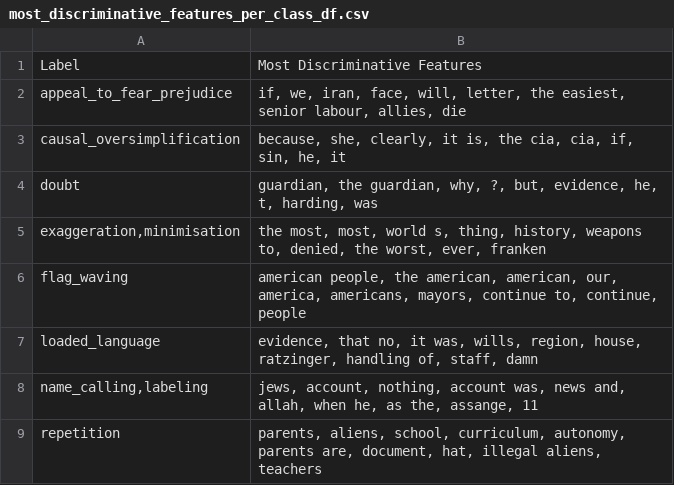
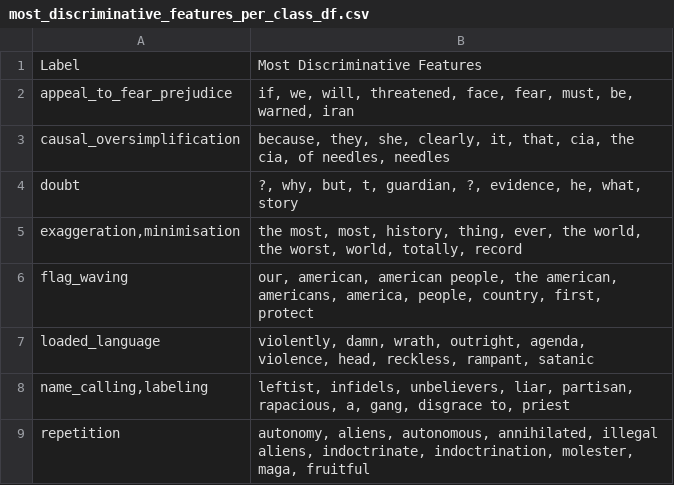
Before and after one commit to CharlieHomewood/advanced-nlp-coursework, a CSV file: tables/most_discriminative_features_per_class_df.csv, drawn as a sheet.

```diff
--- a/tables/most_discriminative_features_per_class_df.csv
+++ b/tables/most_discriminative_features_per_class_df.csv
@@ -1,9 +1,9 @@
 Label,Most Discriminative Features
-appeal_to_fear_prejudice,"if, we, iran, face, will, letter, the easiest, senior labour, allies, die"
-causal_oversimplification,"because, she, clearly, it is, the cia, cia, if, sin, he, it"
-doubt,"guardian, the guardian, why, ?, but, evidence, he, t, harding, was"
-"exaggeration,minimisation","the most, most, world s, thing, history, weapons to, denied, the worst, ever, franken"
-flag_waving,"american people, the american, american, our, america, americans, mayors, continue to, continue, people"
-loaded_language,"evidence, that no, it was, wills, region, house, ratzinger, handling of, staff, damn"
-"name_calling,labeling","jews, account, nothing, account was, news and, allah, when he, as the, assange, 11"
-repetition,"parents, aliens, school, curriculum, autonomy, parents are, document, hat, illegal aliens, teachers"
+appeal_to_fear_prejudice,"if, we, will, threatened, face, fear, must, be, warned, iran"
+causal_oversimplification,"because, they, she, clearly, it, that, cia, the cia, of needles, needles"
+doubt,"?, why, but, t, guardian, ?, evidence, he, what, story"
+"exaggeration,minimisation","the most, most, history, thing, ever, the world, the worst, world, totally, record"
+flag_waving,"our, american, american people, the american, americans, america, people, country, first, protect"
+loaded_language,"violently, damn, wrath, outright, agenda, violence, head, reckless, rampant, satanic"
+"name_calling,labeling","leftist, infidels, unbelievers, liar, partisan, rapacious, a, gang, disgrace to, priest"
+repetition,"autonomy, aliens, autonomous, annihilated, illegal aliens, indoctrinate, indoctrination, molester, maga, fruitful"
```
Also changed, not shown: 20 other files.
